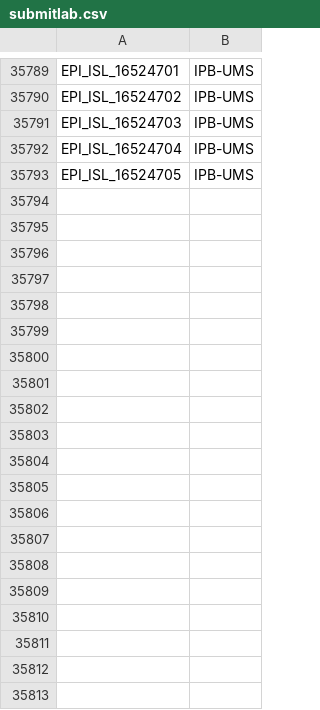
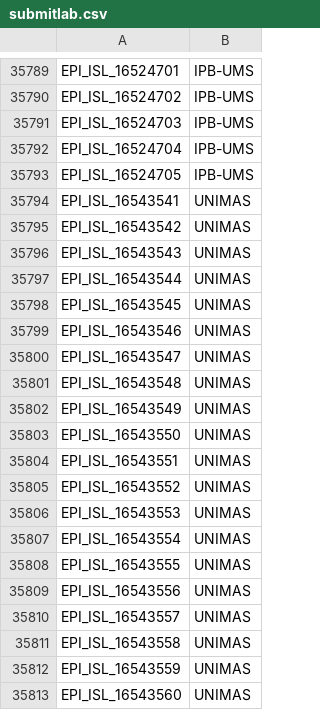
Before and after one commit to mgvi-nibm/c19-gsv, a CSV file: submitlab.csv, drawn as a sheet; only a part is shown, gaps mark what is left out; the diff covers the shown part only; the diff names each change by its address in the sheet, - before the commit and + after, or states it on an @@ line.

Commit message:
Updated data

```diff
--- a/submitlab.csv
+++ b/submitlab.csv
+row 35794: EPI_ISL_16543541 | UNIMAS
+row 35795: EPI_ISL_16543542 | UNIMAS
+row 35796: EPI_ISL_16543543 | UNIMAS
+row 35797: EPI_ISL_16543544 | UNIMAS
+row 35798: EPI_ISL_16543545 | UNIMAS
+row 35799: EPI_ISL_16543546 | UNIMAS
+row 35800: EPI_ISL_16543547 | UNIMAS
+row 35801: EPI_ISL_16543548 | UNIMAS
+row 35802: EPI_ISL_16543549 | UNIMAS
+row 35803: EPI_ISL_16543550 | UNIMAS
+row 35804: EPI_ISL_16543551 | UNIMAS
+row 35805: EPI_ISL_16543552 | UNIMAS
+row 35806: EPI_ISL_16543553 | UNIMAS
+row 35807: EPI_ISL_16543554 | UNIMAS
+row 35808: EPI_ISL_16543555 | UNIMAS
+row 35809: EPI_ISL_16543556 | UNIMAS
+row 35810: EPI_ISL_16543557 | UNIMAS
+row 35811: EPI_ISL_16543558 | UNIMAS
+row 35812: EPI_ISL_16543559 | UNIMAS
+row 35813: EPI_ISL_16543560 | UNIMAS
```
Also changed, not shown: 62 added rows elsewhere in this file, clades.csv, gender.csv, 10 other files.
